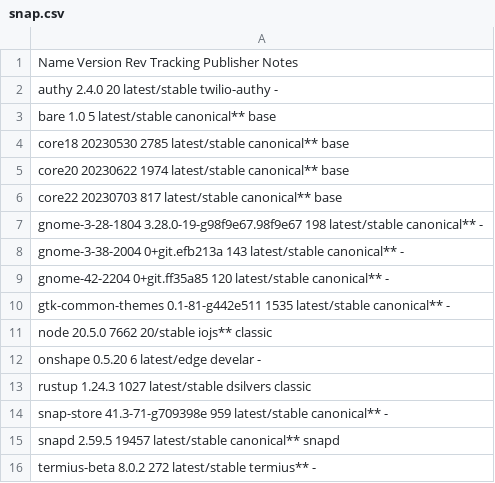
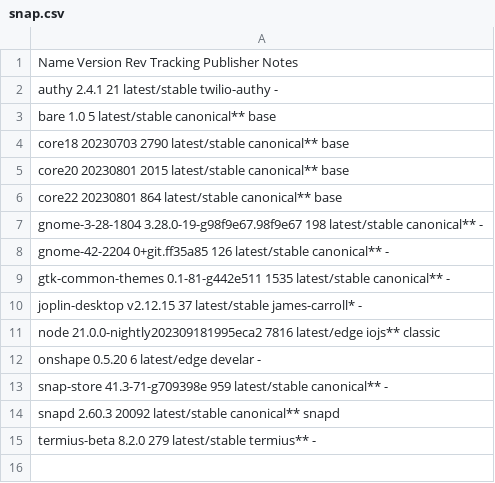
Before and after one commit to tribbloid/ubuntu-quick-setup, a CSV file: packages/__snapshot/snap.csv, drawn as a sheet; removed rows and columns are numbered as before the commit, all else as after; the diff names each change by its address in the sheet, - before the commit and + after, or states it on an @@ line.

```diff
--- a/packages/__snapshot/snap.csv
+++ b/packages/__snapshot/snap.csv
-A2: authy 2.4.0 20 latest/stable twilio-authy -
+A2: authy 2.4.1 21 latest/stable twilio-authy -
-A4: core18 20230530 2785 latest/stable canonical**…
+A4: core18 20230703 2790 latest/stable canonical**…
-A5: core20 20230622 1974 latest/stable canonical**…
+A5: core20 20230801 2015 latest/stable canonical**…
-A6: core22 20230703 817 latest/stable canonical**…
+A6: core22 20230801 864 latest/stable canonical**…
-A8: gnome-3-38-2004 0+git.efb213a 143 latest/stable canonical**…
+A8: gnome-42-2204 0+git.ff35a85 126 latest/stable canonical**…
-row 9: gnome-42-2204 0+git.ff35a85 120 latest/stable canonical** -
-A10: node 20.5.0 7662 20/stable iojs** classic
+A10: joplin-desktop v2.12.15 37 latest/stable james-carroll* -
+row 11: node 21.0.0-nightly202309181995eca2 7816 latest/edge iojs** classic
-row 13: rustup 1.24.3 1027 latest/stable dsilvers classic
-A14: snapd 2.59.5 19457 latest/stable canonical**…
+A14: snapd 2.60.3 20092 latest/stable canonical**…
-A15: termius-beta 8.0.2 272 latest/stable termius**…
+A15: termius-beta 8.2.0 279 latest/stable termius**…
```
Also changed, not shown: packages/__snapshot/apt.csv, 2 other files.
